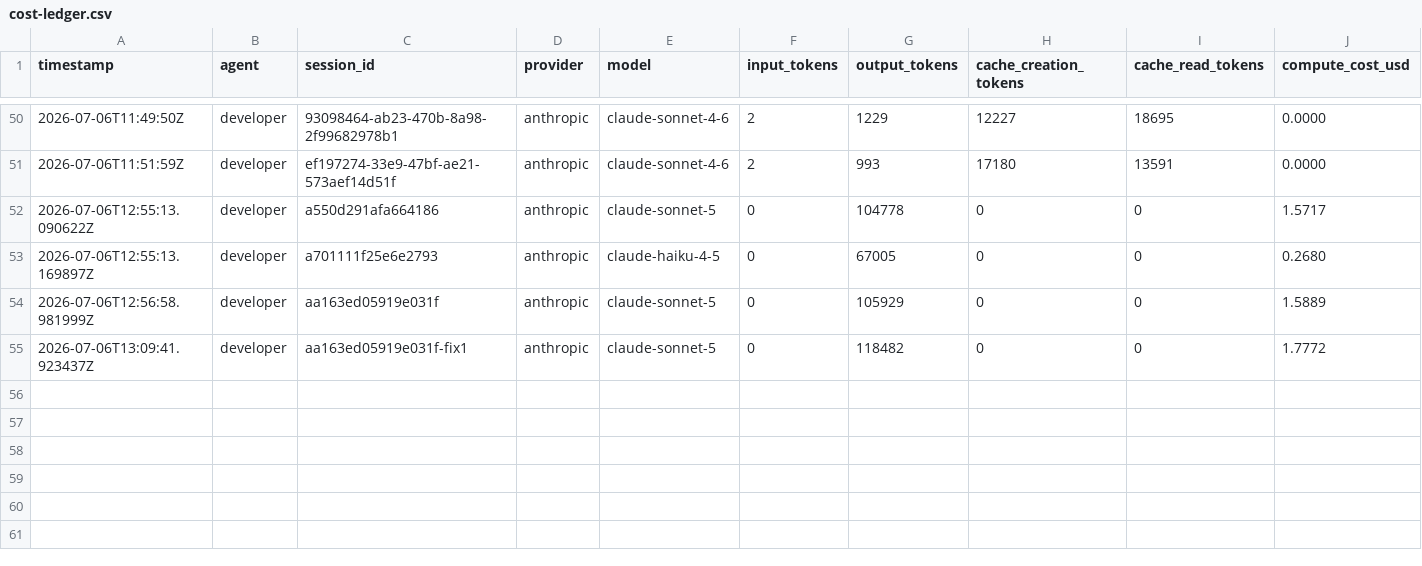
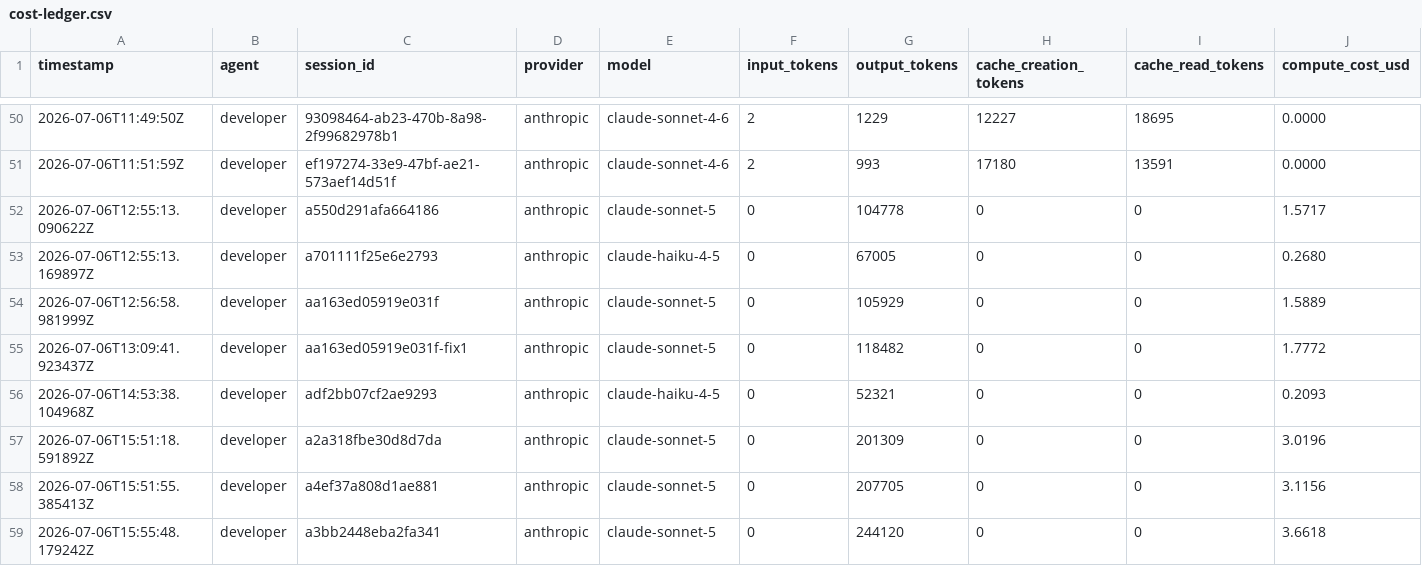
Before and after one commit to spivi/forge-x-labs, a CSV file: .dev-context/cost-ledger.csv, drawn as a sheet; only a part is shown, gaps mark what is left out; rows hold the shown columns only; the diff names each change by its address in the sheet, - before the commit and + after, or states it on an @@ line.

```diff
--- a/.dev-context/cost-ledger.csv
+++ b/.dev-context/cost-ledger.csv
+row 56: 2026-07-06T14:53:38.104968Z | developer | adf2bb07cf2ae9293 | anthropic | claude-haiku-4-5 | 0 | 52321 | 0 | 0 | 0.2093
+row 57: 2026-07-06T15:51:18.591892Z | developer | a2a318fbe30d8d7da | anthropic | claude-sonnet-5 | 0 | 201309 | 0 | 0 | 3.0196
+row 58: 2026-07-06T15:51:55.385413Z | developer | a4ef37a808d1ae881 | anthropic | claude-sonnet-5 | 0 | 207705 | 0 | 0 | 3.1156
+row 59: 2026-07-06T15:55:48.179242Z | developer | a3bb2448eba2fa341 | anthropic | claude-sonnet-5 | 0 | 244120 | 0 | 0 | 3.6618
```
Also changed, not shown: .dev-context/kpis/reviews.csv, 1 other file.
